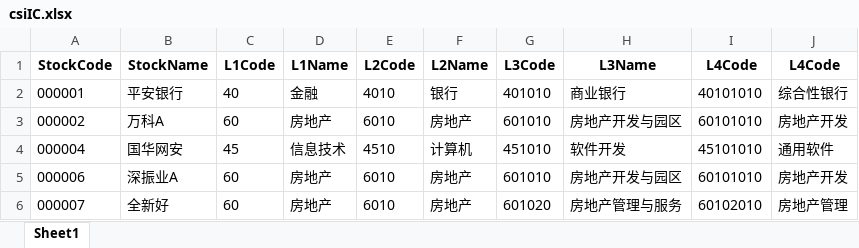
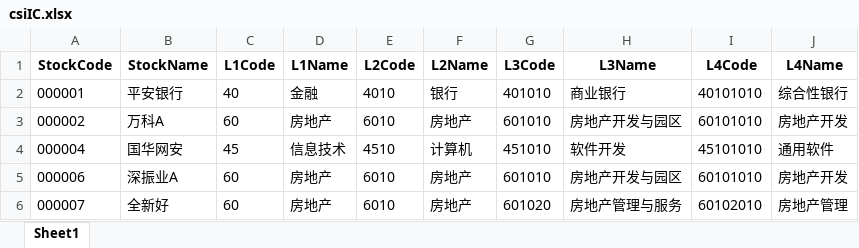
Before and after one commit to u588/app, an Excel workbook: StocksIC/csiIC.xlsx, sheet Sheet1, drawn as a sheet; only a part is shown; values as stored, in another font and other column widths than the file's, no borders; the diff names each change by its address in the sheet, - before the commit and + after, or states it on an @@ line.

```diff
--- a/StocksIC/csiIC.xlsx (sheet Sheet1)
+++ b/StocksIC/csiIC.xlsx (sheet Sheet1)
-J1: L4Code
+J1: L4Name
```
Also changed, not shown: 1 other file.
